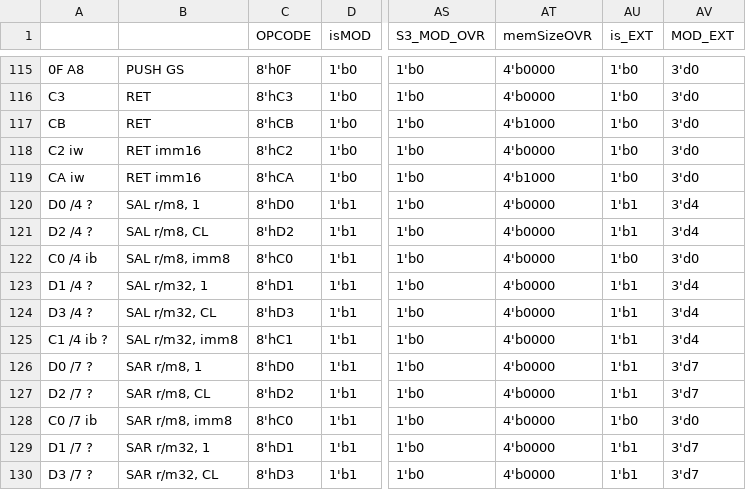
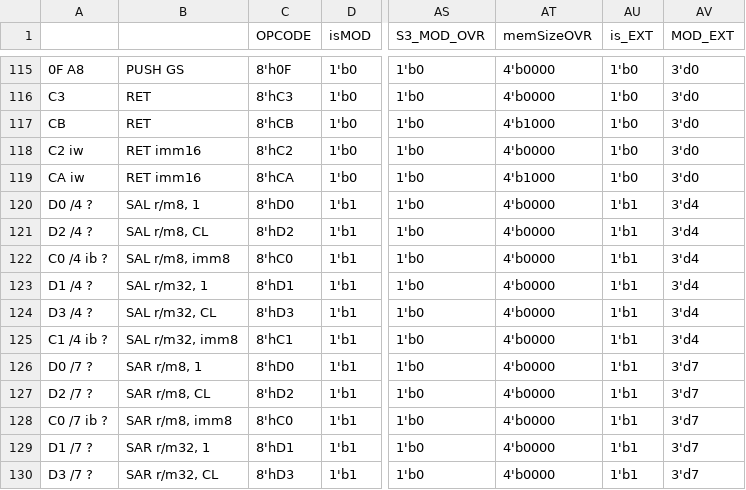
Before and after one commit to e-turcotte/Project-RAVE, a CSV file: processor/ControlStore/pythonProject/output.csv, drawn as a sheet; only a part is shown, gaps mark what is left out; the diff names each change by its address in the sheet, - before the commit and + after, or states it on an @@ line.

```diff
--- a/processor/ControlStore/pythonProject/output.csv
+++ b/processor/ControlStore/pythonProject/output.csv
-A122: C0 /4 ib
+A122: C0 /4 ib ?
-AU122 (is_EXT): 1'b0
+AU122 (is_EXT): 1'b1
-AV122 (MOD_EXT): 3'd0
+AV122 (MOD_EXT): 3'd4
-A128: C0 /7 ib
+A128: C0 /7 ib ?
-AU128 (is_EXT): 1'b0
+AU128 (is_EXT): 1'b1
-AV128 (MOD_EXT): 3'd0
+AV128 (MOD_EXT): 3'd7
```
Also changed, not shown: processor/ControlStore/pythonProject/opcodes.csv, 3 other files.
